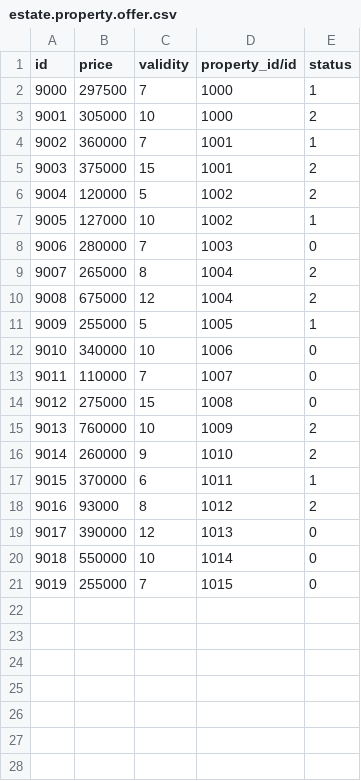
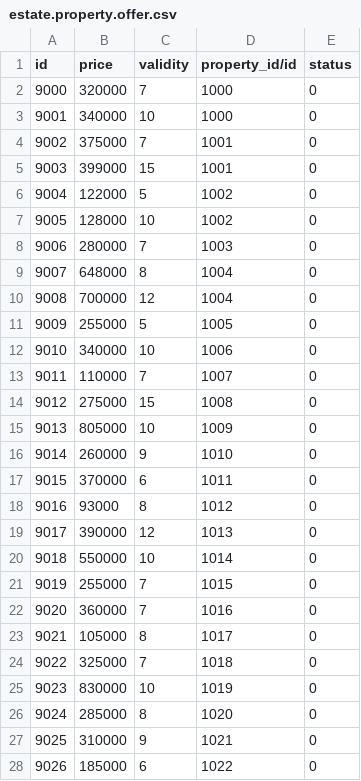
Before and after one commit to JessicaDupont/2025-ISL-ERP-Odoo-Tutoriel, a CSV file: estate/demo/estate.property.offer.csv, drawn as a sheet; only a part is shown; removed rows and columns are numbered as before the commit, all else as after; the diff covers the shown part only; the diff names each change by its address in the sheet, - before the commit and + after, or states it on an @@ line.

```diff
--- a/estate/demo/estate.property.offer.csv
+++ b/estate/demo/estate.property.offer.csv
-B2 (price): 297500
+B2 (price): 320000
-E2 (status): 1
+E2 (status): 0
-B3 (price): 305000
+B3 (price): 340000
-E3 (status): 2
+E3 (status): 0
-row 4: 9002 | 360000 | 7 | 1001 | 1
@@ column A (id) renumbered in row 4 @@
-C4 (validity): 15
+C4 (validity): 7
-E4 (status): 2
+E4 (status): 0
-row 6: 9004 | 120000 | 5 | 1002 | 2
-row 7: 9005 | 127000 | 10 | 1002 | 1
+row 5: 9003 | 399000 | 15 | 1001 | 0
+row 6: 9004 | 122000 | 5 | 1002 | 0
+row 7: 9005 | 128000 | 10 | 1002 | 0
-B9 (price): 265000
+B9 (price): 648000
-E9:E10 (status): 2
+E9:E10 (status): 0
-B10 (price): 675000
+B10 (price): 700000
-E11 (status): 1
+E11 (status): 0
-B15 (price): 760000
+B15 (price): 805000
-E15:E16 (status): 2
+E15:E16 (status): 0
-E17 (status): 1
+E17 (status): 0
-E18 (status): 2
+E18 (status): 0
+row 22: 9020 | 360000 | 7 | 1016 | 0
+row 23: 9021 | 105000 | 8 | 1017 | 0
+row 24: 9022 | 325000 | 7 | 1018 | 0
+row 25: 9023 | 830000 | 10 | 1019 | 0
+row 26: 9024 | 285000 | 8 | 1020 | 0
+row 27: 9025 | 310000 | 9 | 1021 | 0
+row 28: 9026 | 185000 | 6 | 1022 | 0
```
Also changed, not shown: 2 added rows elsewhere in this file, estate/demo/estate.property.csv, 1 other file.
